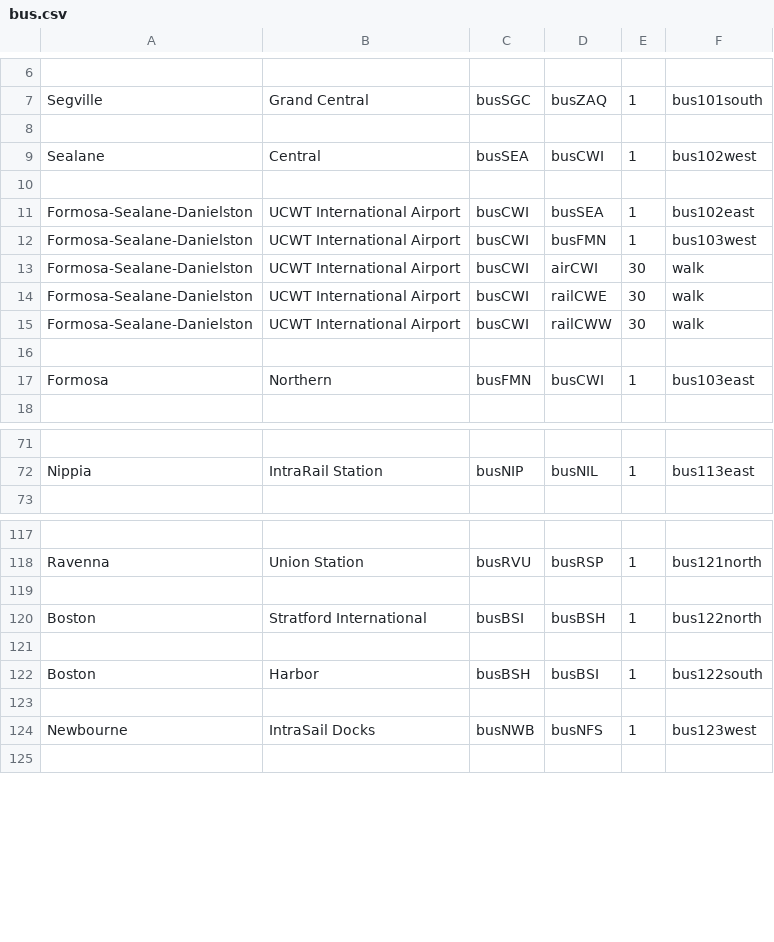
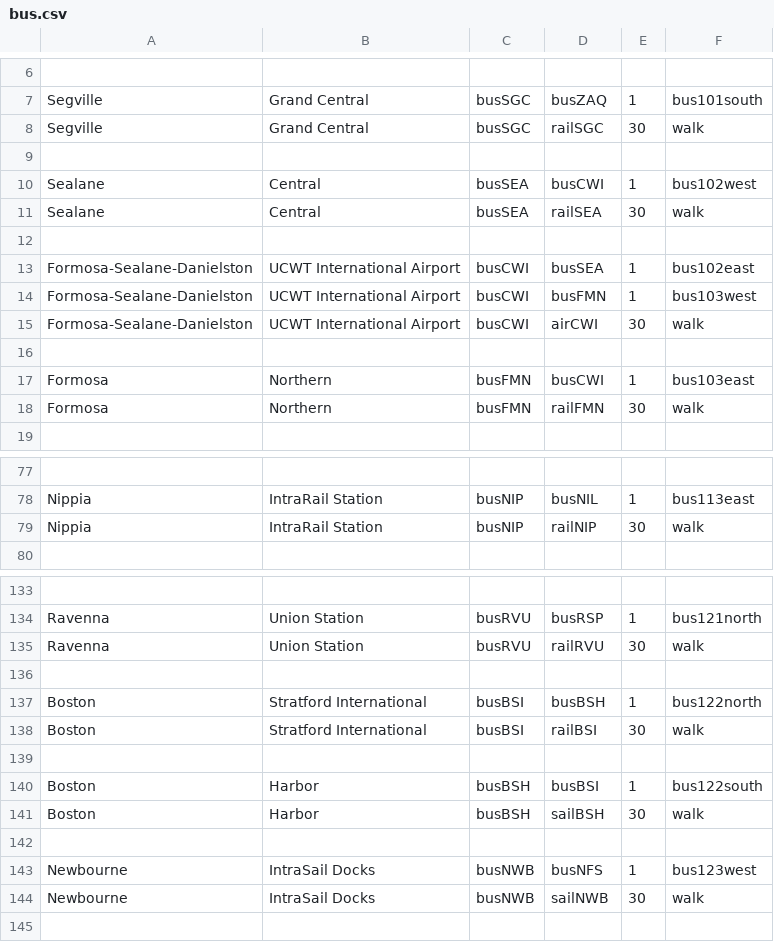
Before and after one commit to KittyCat11231/KittyCat11231.github.io, a CSV file: intraroute/data/pathfinding/bus.csv, drawn as a sheet; only a part is shown, gaps mark what is left out; removed rows and columns are numbered as before the commit, all else as after; the diff covers the shown part only; the diff names each change by its address in the sheet, - before the commit and + after, or states it on an @@ line.

```diff
--- a/intraroute/data/pathfinding/bus.csv
+++ b/intraroute/data/pathfinding/bus.csv
+row 8: Segville | Grand Central | busSGC | railSGC | 30 | walk
+row 11: Sealane | Central | busSEA | railSEA | 30 | walk
-row 14: Formosa-Sealane-Danielston | UCWT International Airport | busCWI | railCWE | 30 | walk
-row 15: Formosa-Sealane-Danielston | UCWT International Airport | busCWI | railCWW | 30 | walk
+row 18: Formosa | Northern | busFMN | railFMN | 30 | walk
+row 79: Nippia | IntraRail Station | busNIP | railNIP | 30 | walk
+row 135: Ravenna | Union Station | busRVU | railRVU | 30 | walk
+row 138: Boston | Stratford International | busBSI | railBSI | 30 | walk
+row 141: Boston | Harbor | busBSH | sailBSH | 30 | walk
+row 144: Newbourne | IntraSail Docks | busNWB | sailNWB | 30 | walk
```
Also changed, not shown: 21 added rows and 1 edited cell elsewhere in this file, intraroute/data/pathfinding/air.csv, intraroute/data/pathfinding/rail.csv, 9 other files.
